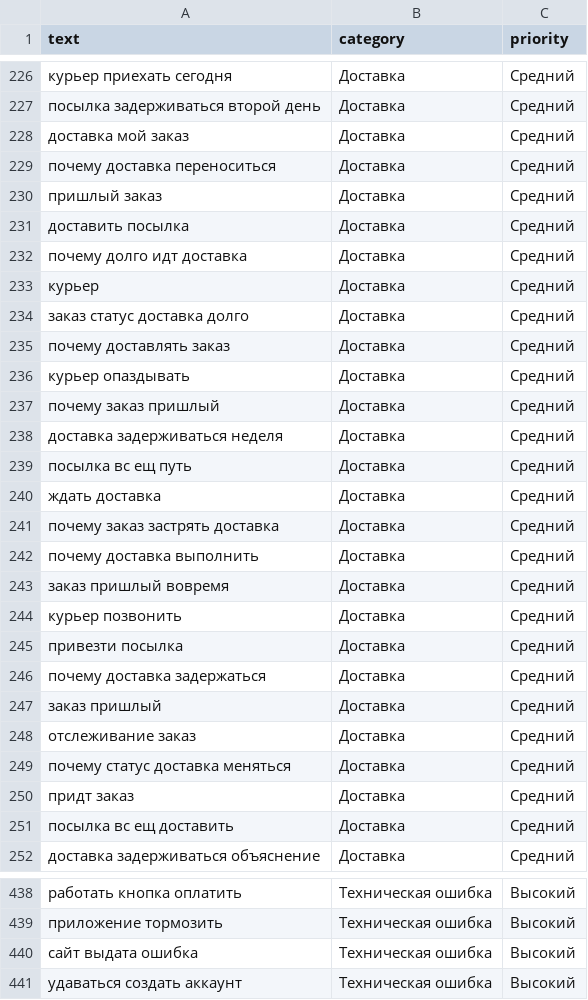
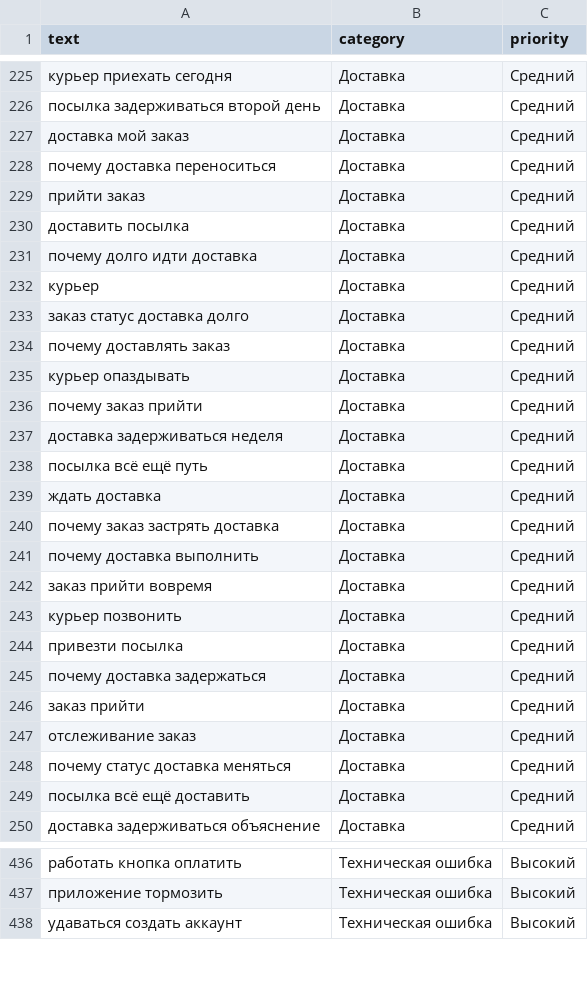
Before and after one commit to Komi-Mir/Request-classifier-for-support-service-automation, a CSV file: correct_dataset.csv, drawn as a sheet; only a part is shown, gaps mark what is left out; the diff covers the shown part only.

Commit message:
Unify text preprocessing pipeline

```diff
--- a/correct_dataset.csv
+++ b/correct_dataset.csv
@@ -229,5 +228,5 @@ text,category,priority
 почему доставка переноситься,Доставка,Средний
-пришлый заказ,Доставка,Средний
+прийти заказ,Доставка,Средний
 доставить посылка,Доставка,Средний
-почему долго идт доставка,Доставка,Средний
+почему долго идти доставка,Доставка,Средний
 курьер,Доставка,Средний
@@ -236,5 +235,5 @@ text,category,priority
 курьер опаздывать,Доставка,Средний
-почему заказ пришлый,Доставка,Средний
+почему заказ прийти,Доставка,Средний
 доставка задерживаться неделя,Доставка,Средний
-посылка вс ещ путь,Доставка,Средний
+посылка всё ещё путь,Доставка,Средний
 ждать доставка,Доставка,Средний
@@ -242,3 +241,3 @@ text,category,priority
 почему доставка выполнить,Доставка,Средний
-заказ пришлый вовремя,Доставка,Средний
+заказ прийти вовремя,Доставка,Средний
 курьер позвонить,Доставка,Средний
@@ -246,7 +245,6 @@ text,category,priority
 почему доставка задержаться,Доставка,Средний
-заказ пришлый,Доставка,Средний
+заказ прийти,Доставка,Средний
 отслеживание заказ,Доставка,Средний
 почему статус доставка меняться,Доставка,Средний
-придт заказ,Доставка,Средний
-посылка вс ещ доставить,Доставка,Средний
+посылка всё ещё доставить,Доставка,Средний
 доставка задерживаться объяснение,Доставка,Средний
@@ -439,3 +437,2 @@ text,category,priority
 приложение тормозить,Техническая ошибка,Высокий
-сайт выдата ошибка,Техническая ошибка,Высокий
 удаваться создать аккаунт,Техническая ошибка,Высокий
```
Also changed, not shown: 2 removed rows and 57 edited cells elsewhere in this file, 6 other files.
